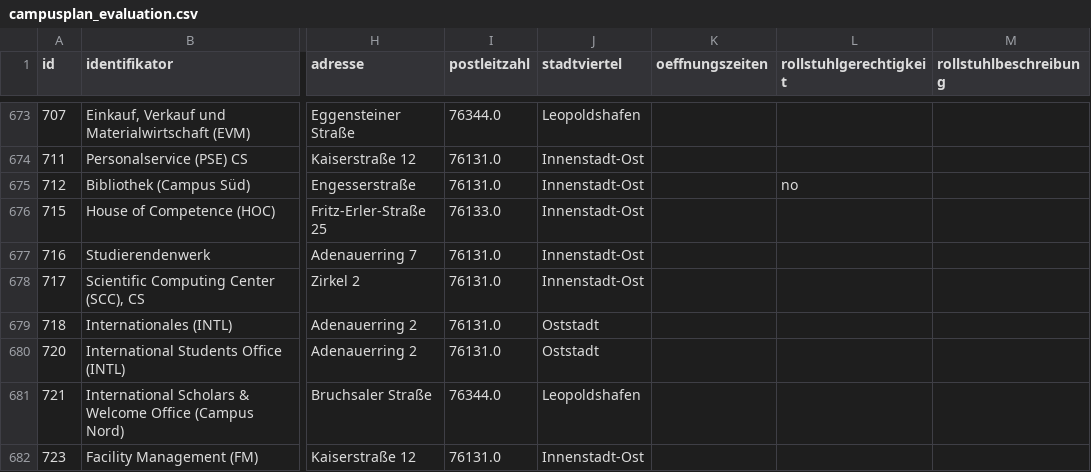
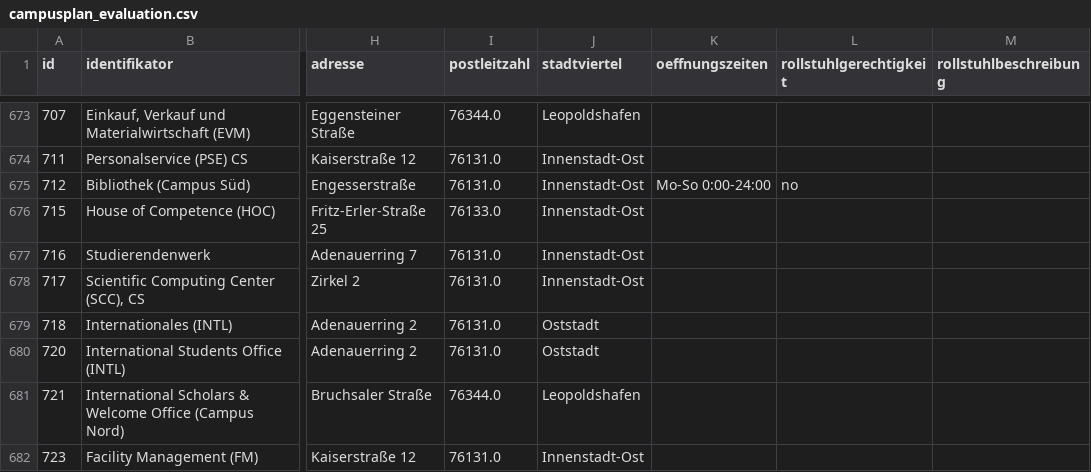
Before and after one commit to thomasmarwitz/campus_plan_bot, a CSV file: data/campusplan_evaluation.csv, drawn as a sheet; only a part is shown, gaps mark what is left out; the diff names each change by its address in the sheet, - before the commit and + after, or states it on an @@ line.

Commit message:
öffnungszeiten bib

```diff
--- a/data/campusplan_evaluation.csv
+++ b/data/campusplan_evaluation.csv
-K675 (oeffnungszeiten): (empty)
+K675 (oeffnungszeiten): Mo-So 0:00-24:00
```
